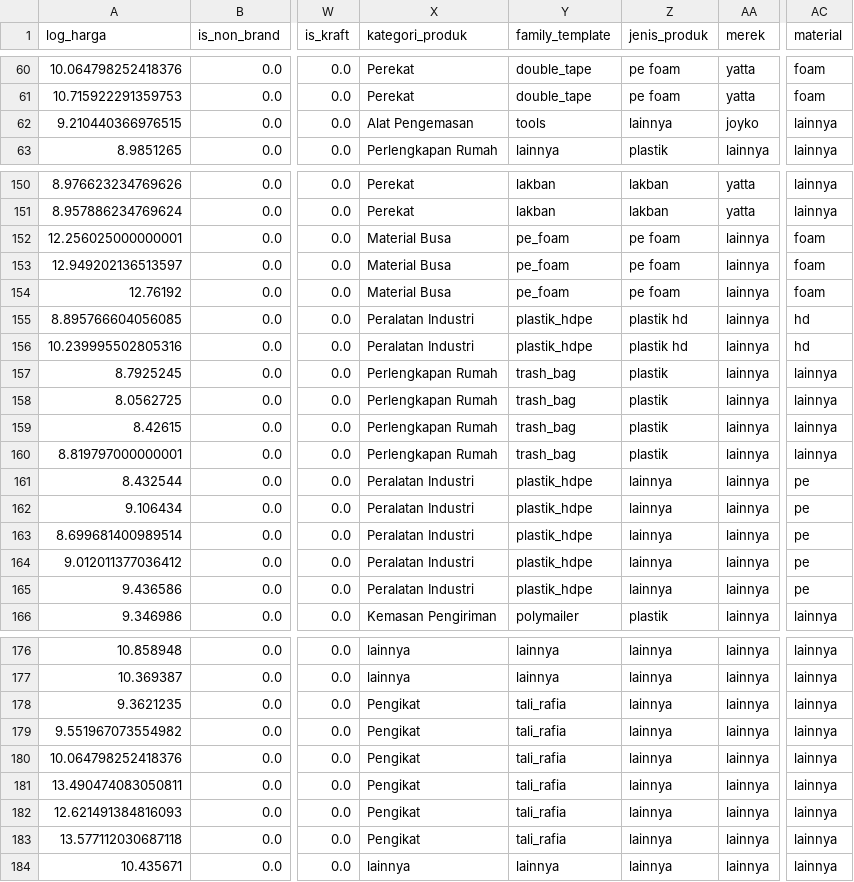
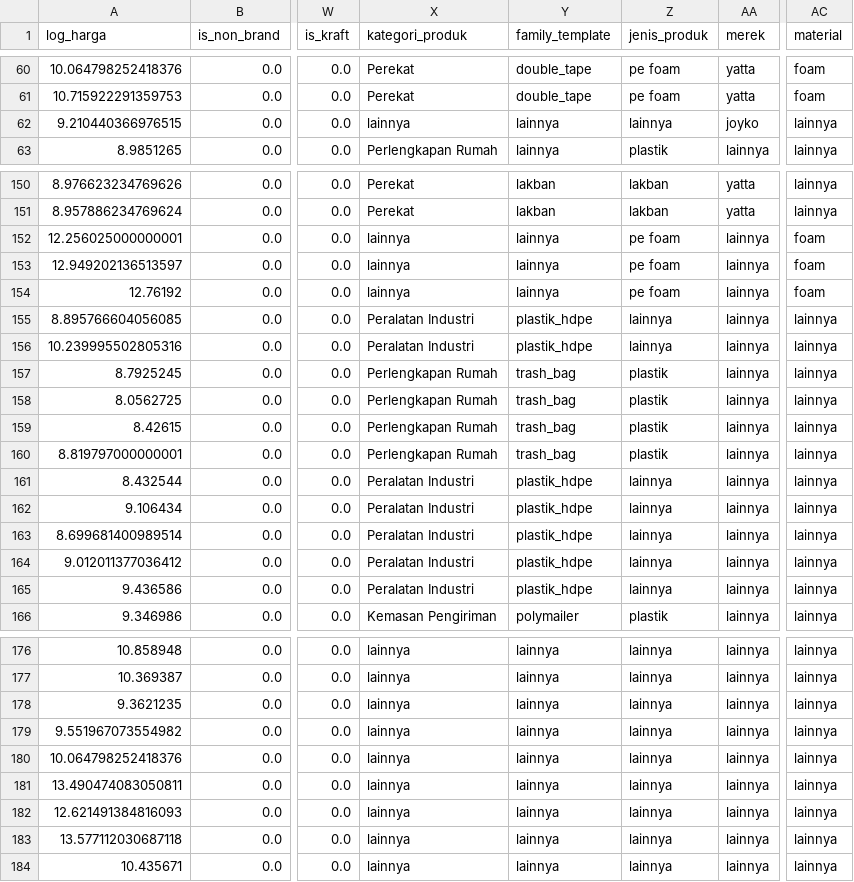
Before and after one commit to Molepan/UdinKakap, a CSV file: ann_improved/clean_val_best_config.csv, drawn as a sheet; only a part is shown, gaps mark what is left out; the diff covers the shown part only; the diff names each change by its address in the sheet, - before the commit and + after, or states it on an @@ line.

```diff
--- a/ann_improved/clean_val_best_config.csv
+++ b/ann_improved/clean_val_best_config.csv
-X62 (kategori_produk): Alat Pengemasan
+X62 (kategori_produk): lainnya
-Y62 (family_template): tools
+Y62 (family_template): lainnya
-X152:X154 (kategori_produk): Material Busa
+X152:X154 (kategori_produk): lainnya
-Y152:Y154 (family_template): pe_foam
+Y152:Y154 (family_template): lainnya
-Z155:Z156 (jenis_produk): plastik hd
+Z155:Z156 (jenis_produk): lainnya
-AC155:AC156 (material): hd
+AC155:AC156 (material): lainnya
-AC161:AC165 (material): pe
+AC161:AC165 (material): lainnya
-X178:X183 (kategori_produk): Pengikat
+X178:X183 (kategori_produk): lainnya
-Y178:Y183 (family_template): tali_rafia
+Y178:Y183 (family_template): lainnya
```
Also changed, not shown: 6 edited cells elsewhere in this file, ann_improved/clean_train_best_config.csv, ann_improved/multiseed_results.csv, 24 other files.
